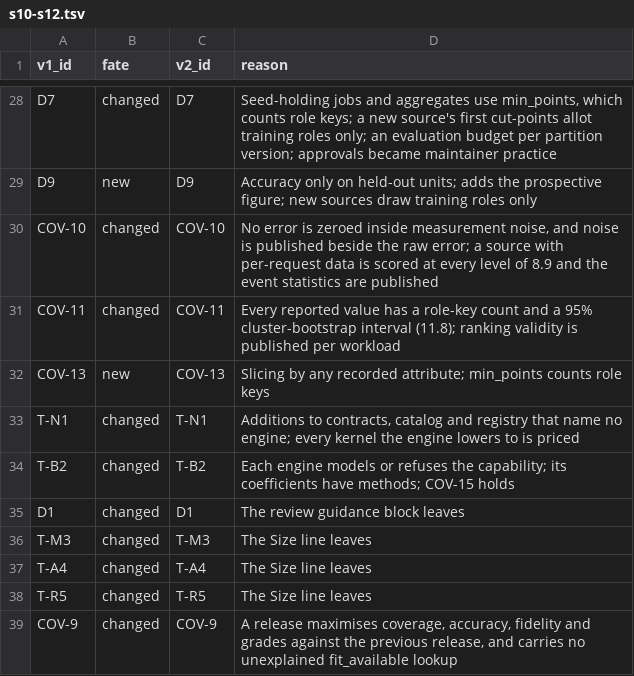
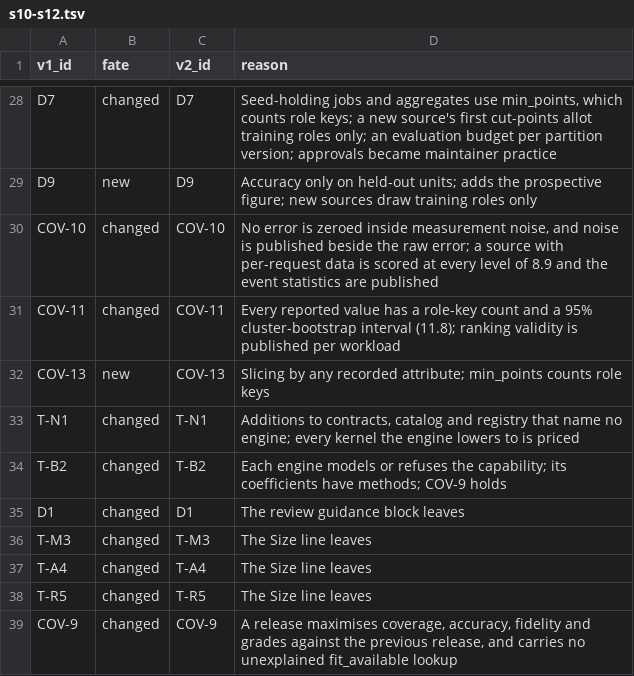
Before and after one commit to inference-sim/blis-design, a TSV file: v2.0.0/src/_idmap/s10-s12.tsv, drawn as a sheet; only a part is shown, gaps mark what is left out.

```diff
--- a/v2.0.0/src/_idmap/s10-s12.tsv
+++ b/v2.0.0/src/_idmap/s10-s12.tsv
@@ -33,3 +33,3 @@ COV-13	new	COV-13	Slicing by any recorded attribute; min_points counts role keys
 T-N1	changed	T-N1	Additions to contracts, catalog and registry that name no engine; every kernel the engine lowers to is priced
-T-B2	changed	T-B2	Each engine models or refuses the capability; its coefficients have methods; COV-15 holds
+T-B2	changed	T-B2	Each engine models or refuses the capability; its coefficients have methods; COV-9 holds
 D1	changed	D1	The review guidance block leaves
```
Also changed, not shown: 5 other files.
